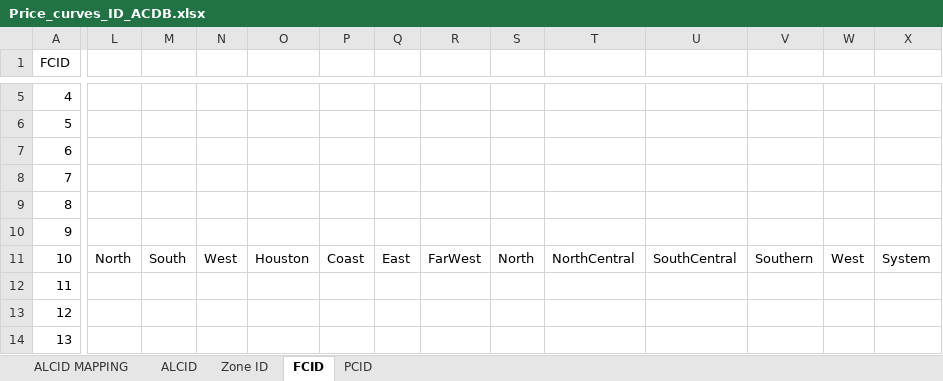
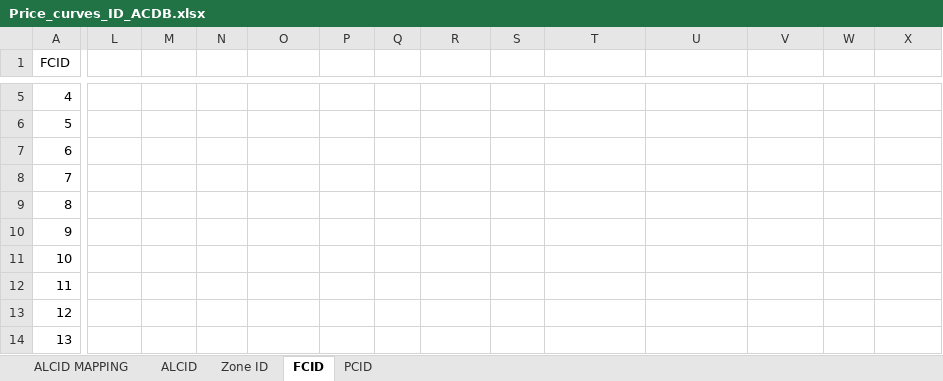
Before and after one commit to gsreeram1/Data_Pull, an Excel workbook: Price_curves_ID_ACDB.xlsx, sheet FCID, drawn as a sheet; only a part is shown, gaps mark what is left out; values as stored, in another font and other column widths than the file's, no borders; table styles not drawn; the diff names each change by its address in the sheet, - before the commit and + after, or states it on an @@ line.

```diff
--- a/Price_curves_ID_ACDB.xlsx (sheet FCID)
+++ b/Price_curves_ID_ACDB.xlsx (sheet FCID)
-L11: North
+L11: (empty)
-M11: South
+M11: (empty)
-N11: West
+N11: (empty)
-O11: Houston
+O11: (empty)
-P11: Coast
+P11: (empty)
-Q11: East
+Q11: (empty)
-R11: FarWest
+R11: (empty)
-S11: North
+S11: (empty)
-T11: NorthCentral
+T11: (empty)
-U11: SouthCentral
+U11: (empty)
-V11: Southern
+V11: (empty)
-W11: West
+W11: (empty)
-X11: System
+X11: (empty)
```
Also changed, not shown: sheet PCID, 2 other files.
